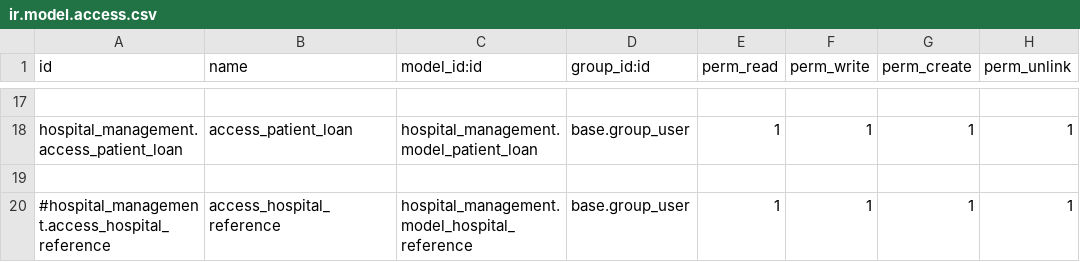
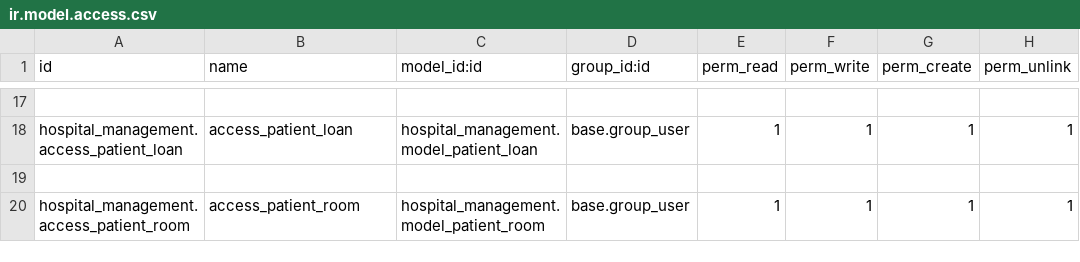
Before and after one commit to savan1205/hmProject, a CSV file: workspace/hospital_management/security/ir.model.access.csv, drawn as a sheet; only a part is shown, gaps mark what is left out.

```diff
--- a/workspace/hospital_management/security/ir.model.access.csv
+++ b/workspace/hospital_management/security/ir.model.access.csv
@@ -19,2 +19,2 @@ hospital_management.access_patient_loan,access_patient_loan,hospital_management.
 
-#hospital_management.access_hospital_reference,access_hospital_reference,hospital_management.model_hospital_reference,base.group_user,1,1,1,1
+hospital_management.access_patient_room,access_patient_room,hospital_management.model_patient_room,base.group_user,1,1,1,1
```
Also changed, not shown: 10 other files.
